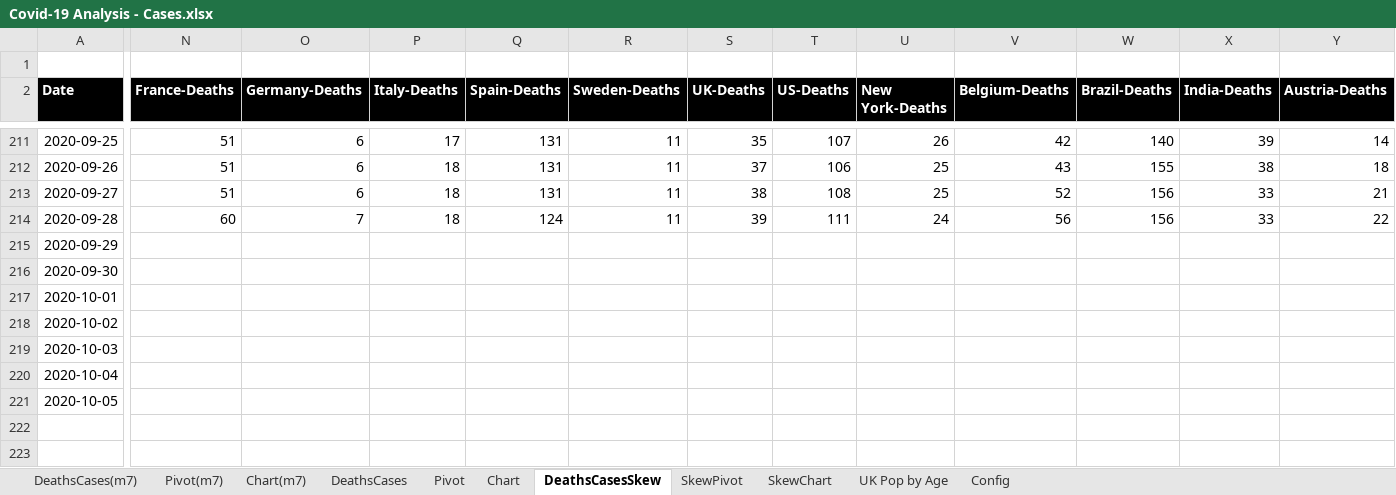
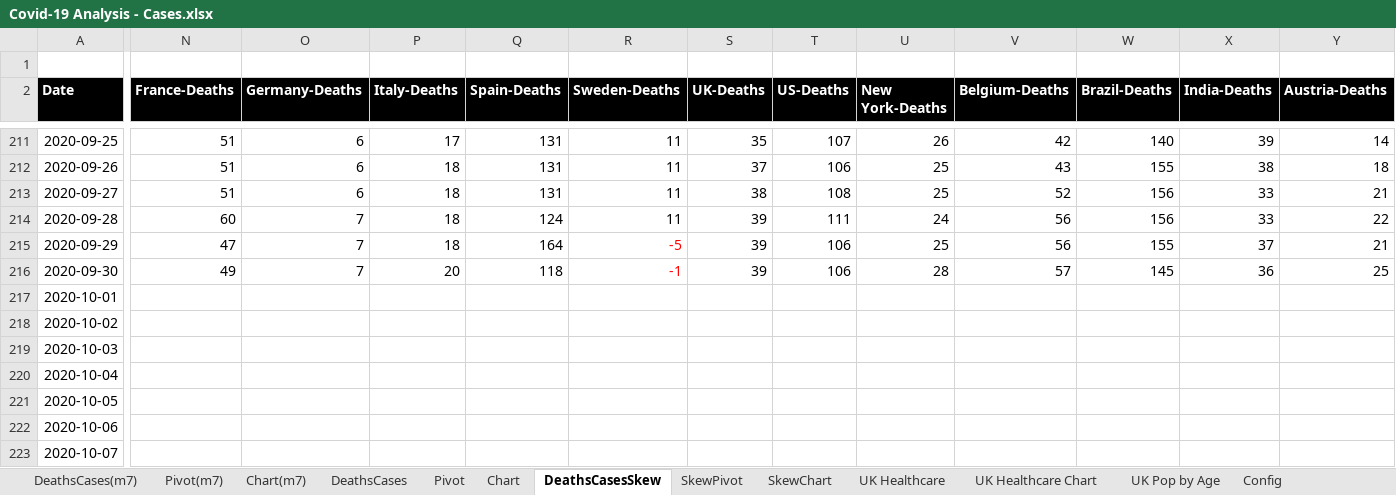
Before and after one commit to jonjon86/covid-19, an Excel workbook: sheets/Covid-19 Analysis - Cases.xlsx, sheet DeathsCasesSkew, drawn as a sheet; only a part is shown, gaps mark what is left out; values as stored, in another font and other column widths than the file's, no borders; rows hold the shown columns only; the diff names each change by its address in the sheet, - before the commit and + after, or states it on an @@ line.

```diff
--- a/sheets/Covid-19 Analysis - Cases.xlsx (sheet DeathsCasesSkew)
+++ b/sheets/Covid-19 Analysis - Cases.xlsx (sheet DeathsCasesSkew)
+sheet tab: UK Healthcare
+sheet tab: UK Healthcare Chart
-N215 (France-Deaths): (empty)
+N215 (France-Deaths): 47
-O215:O216 (Germany-Deaths): (empty)
+O215:O216 (Germany-Deaths): 7
-P215 (Italy-Deaths): (empty)
+P215 (Italy-Deaths): 18
-Q215 (Spain-Deaths): (empty)
+Q215 (Spain-Deaths): 164
-R215 (Sweden-Deaths): (empty)
+R215 (Sweden-Deaths): -5
-S215:S216 (UK-Deaths): (empty)
+S215:S216 (UK-Deaths): 39
-T215:T216 (US-Deaths): (empty)
+T215:T216 (US-Deaths): 106
-U215 (New York-Deaths): (empty)
+U215 (New York-Deaths): 25
-V215 (Belgium-Deaths): (empty)
+V215 (Belgium-Deaths): 56
-W215 (Brazil-Deaths): (empty)
+W215 (Brazil-Deaths): 155
-X215 (India-Deaths): (empty)
+X215 (India-Deaths): 37
-Y215 (Austria-Deaths): (empty)
+Y215 (Austria-Deaths): 21
-N216 (France-Deaths): (empty)
+N216 (France-Deaths): 49
-P216 (Italy-Deaths): (empty)
+P216 (Italy-Deaths): 20
-Q216 (Spain-Deaths): (empty)
+Q216 (Spain-Deaths): 118
-R216 (Sweden-Deaths): (empty)
+R216 (Sweden-Deaths): -1
-U216 (New York-Deaths): (empty)
+U216 (New York-Deaths): 28
-V216 (Belgium-Deaths): (empty)
+V216 (Belgium-Deaths): 57
-W216 (Brazil-Deaths): (empty)
+W216 (Brazil-Deaths): 145
-X216 (India-Deaths): (empty)
+X216 (India-Deaths): 36
-Y216 (Austria-Deaths): (empty)
+Y216 (Austria-Deaths): 25
+row 222: 2020-10-06
+row 223: 2020-10-07
```
Also changed, not shown: sheet SkewPivot, sheet DeathsCases, sheet DeathsCases(m7), sheet Pivot(m7), sheet Pivot, charts or pictures, data/covid-19-pandas-output-scandi.xlsx, data/covid-19-pandas-output-us.xlsx, 3 other files.
